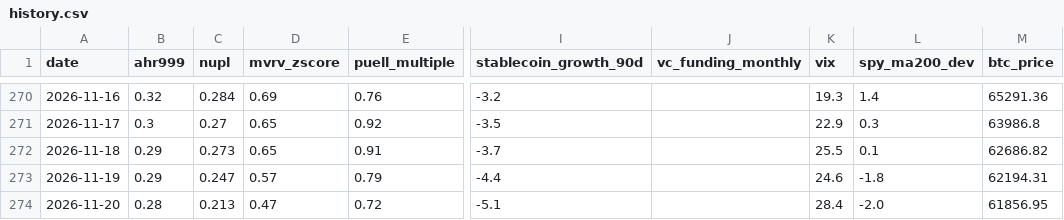
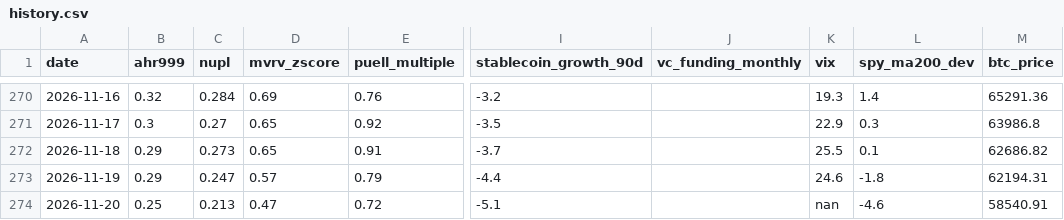
Before and after one commit to June911/personal-site, a CSV file: indicators/history.csv, drawn as a sheet; only a part is shown, gaps mark what is left out; the diff names each change by its address in the sheet, - before the commit and + after, or states it on an @@ line.

```diff
--- a/indicators/history.csv
+++ b/indicators/history.csv
-B274 (ahr999): 0.28
+B274 (ahr999): 0.25
-K274 (vix): 28.4
+K274 (vix): nan
-L274 (spy_ma200_dev): -2.0
+L274 (spy_ma200_dev): -4.6
-M274 (btc_price): 61856.95
+M274 (btc_price): 58540.91
```
Also changed, not shown: 1 other file.
